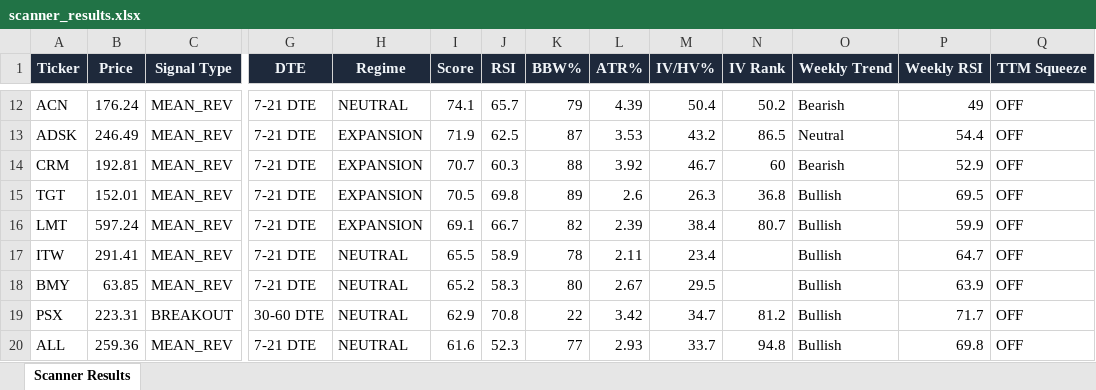
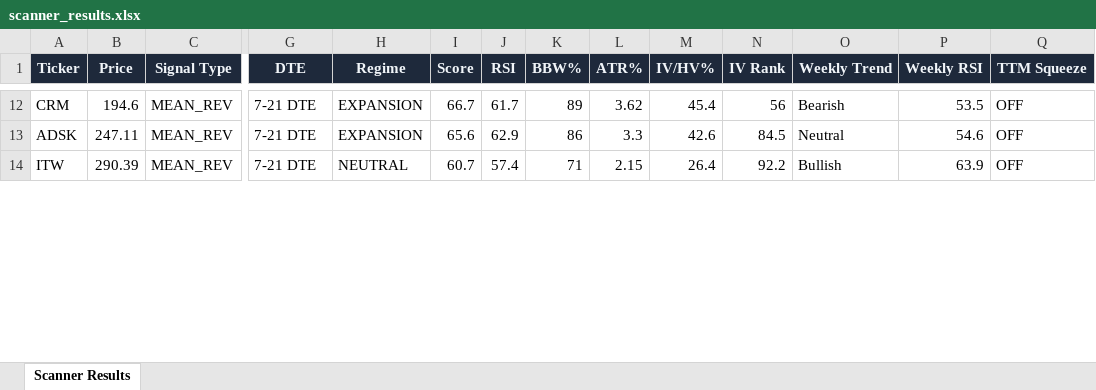
Before and after one commit to 6000rr4n/BM-screener, an Excel workbook: output/scanner_results.xlsx, sheet Scanner Results, drawn as a sheet; only a part is shown, gaps mark what is left out; values as stored, in another font and other column widths than the file's, no borders; removed rows and columns are numbered as before the commit, all else as after; rows hold the shown columns only; the diff covers the shown part only; the diff names each change by its address in the sheet, - before the commit and + after, or states it on an @@ line.

```diff
--- a/output/scanner_results.xlsx (sheet Scanner Results)
+++ b/output/scanner_results.xlsx (sheet Scanner Results)
-A12 (Ticker): ACN
+A12 (Ticker): CRM
-B12 (Price): 176.24
+B12 (Price): 194.6
-H12 (Regime): NEUTRAL
+H12 (Regime): EXPANSION
-I12 (Score): 74.1
+I12 (Score): 66.7
-J12 (RSI): 65.7
+J12 (RSI): 61.7
-K12 (BBW%): 79
+K12 (BBW%): 89
-L12 (ATR%): 4.39
+L12 (ATR%): 3.62
-M12 (IV/HV%): 50.4
+M12 (IV/HV%): 45.4
-N12 (IV Rank): 50.2
+N12 (IV Rank): 56
-P12 (Weekly RSI): 49
+P12 (Weekly RSI): 53.5
-B13 (Price): 246.49
+B13 (Price): 247.11
-I13 (Score): 71.9
+I13 (Score): 65.6
-J13 (RSI): 62.5
+J13 (RSI): 62.9
-K13 (BBW%): 87
+K13 (BBW%): 86
-L13 (ATR%): 3.53
+L13 (ATR%): 3.3
-M13 (IV/HV%): 43.2
+M13 (IV/HV%): 42.6
-N13 (IV Rank): 86.5
+N13 (IV Rank): 84.5
-P13 (Weekly RSI): 54.4
+P13 (Weekly RSI): 54.6
-row 14: CRM | 192.81 | MEAN_REV | 7-21 DTE | EXPANSION | 70.7 | 60.3 | 88 | 3.92 | 46.7 | 60 | Bearish | 52.9 | OFF
-row 15: TGT | 152.01 | MEAN_REV | 7-21 DTE | EXPANSION | 70.5 | 69.8 | 89 | 2.6 | 26.3 | 36.8 | Bullish | 69.5 | OFF
-row 16: LMT | 597.24 | MEAN_REV | 7-21 DTE | EXPANSION | 69.1 | 66.7 | 82 | 2.39 | 38.4 | 80.7 | Bullish | 59.9 | OFF
-B14 (Price): 291.41
+B14 (Price): 290.39
-I14 (Score): 65.5
+I14 (Score): 60.7
-J14 (RSI): 58.9
+J14 (RSI): 57.4
-K14 (BBW%): 78
+K14 (BBW%): 71
-L14 (ATR%): 2.11
+L14 (ATR%): 2.15
-M14 (IV/HV%): 23.4
+M14 (IV/HV%): 26.4
-N14 (IV Rank): (empty)
+N14 (IV Rank): 92.2
-P14 (Weekly RSI): 64.7
+P14 (Weekly RSI): 63.9
-row 18: BMY | 63.85 | MEAN_REV | 7-21 DTE | NEUTRAL | 65.2 | 58.3 | 80 | 2.67 | 29.5 |  | Bullish | 63.9 | OFF
-row 19: PSX | 223.31 | BREAKOUT | 30-60 DTE | NEUTRAL | 62.9 | 70.8 | 22 | 3.42 | 34.7 | 81.2 | Bullish | 71.7 | OFF
-row 20: ALL | 259.36 | MEAN_REV | 7-21 DTE | NEUTRAL | 61.6 | 52.3 | 77 | 2.93 | 33.7 | 94.8 | Bullish | 69.8 | OFF
```
Also changed, not shown: 7 added rows, 6 removed rows and 107 edited cells elsewhere in this sheet, 1 other file.
